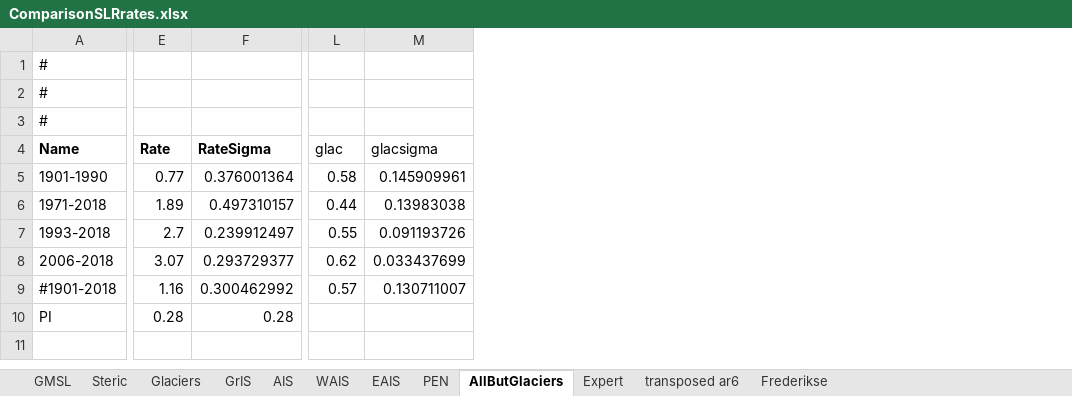
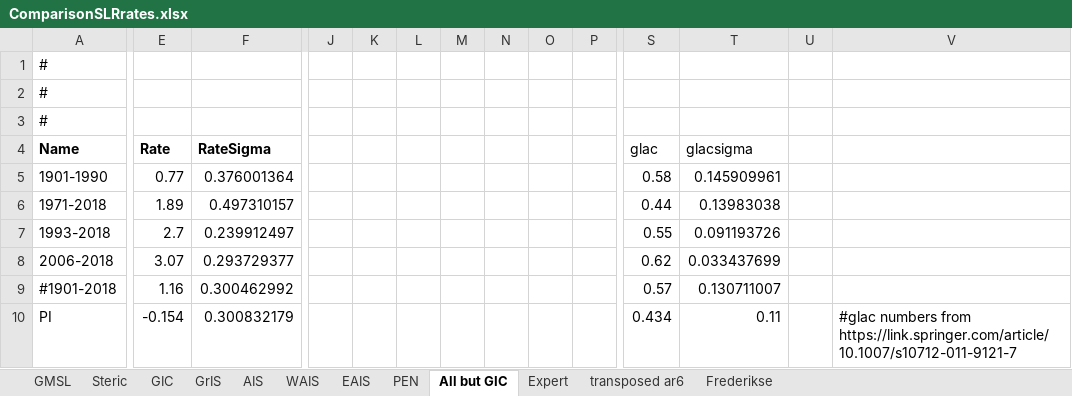
Before and after one commit to cmip6moap/project01, an Excel workbook: data/raw_data/ComparisonEstimates/ComparisonSLRrates.xlsx, sheet All but GIC, drawn as a sheet; only a part is shown, gaps mark what is left out; values as stored, in another font and other column widths than the file's, no borders; addresses are those after the commit; the diff names each change by its address in the sheet, - before the commit and + after, or states it on an @@ line.

```diff
--- a/data/raw_data/ComparisonEstimates/ComparisonSLRrates.xlsx (sheet All but GIC)
+++ b/data/raw_data/ComparisonEstimates/ComparisonSLRrates.xlsx (sheet All but GIC)
-sheet tab: Glaciers
+sheet tab: GIC
-sheet tab: AllButGlaciers
+sheet tab: All but GIC
+column J, empty
+column K, empty
+column L, empty
+column M, empty
+column N, empty
+column O, empty
+column P, empty
+column U, empty
+column V, row 10: #glac numbers from https://link.springer.com/article/10.1007/s10712-011-9121-7
-E10 (Rate): 0.28
+E10 (Rate): -0.154
-F10 (RateSigma): 0.28
+F10 (RateSigma): 0.300832179
-S10 (glac): (empty)
+S10 (glac): 0.434
-T10 (glacsigma): (empty)
+T10 (glacsigma): 0.11
```
Also changed, not shown: sheet GIC, sheet GMSL, formulas that keep their value, 24 other files.
